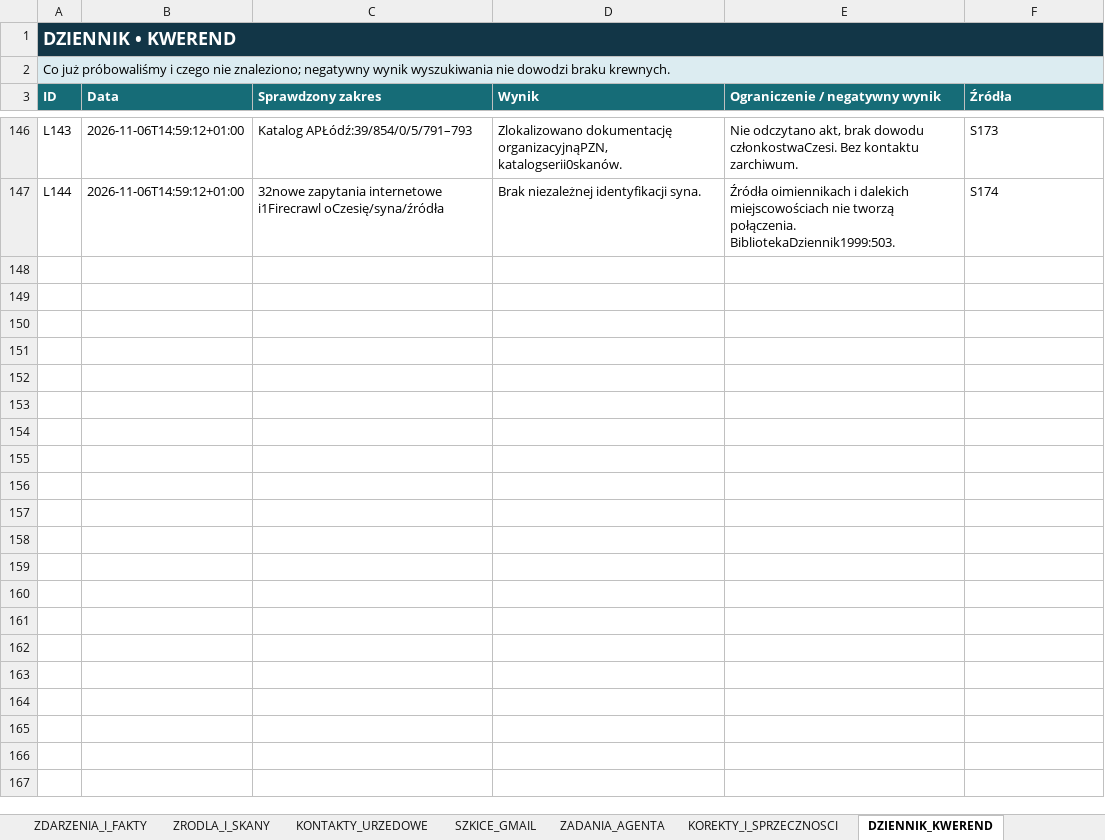
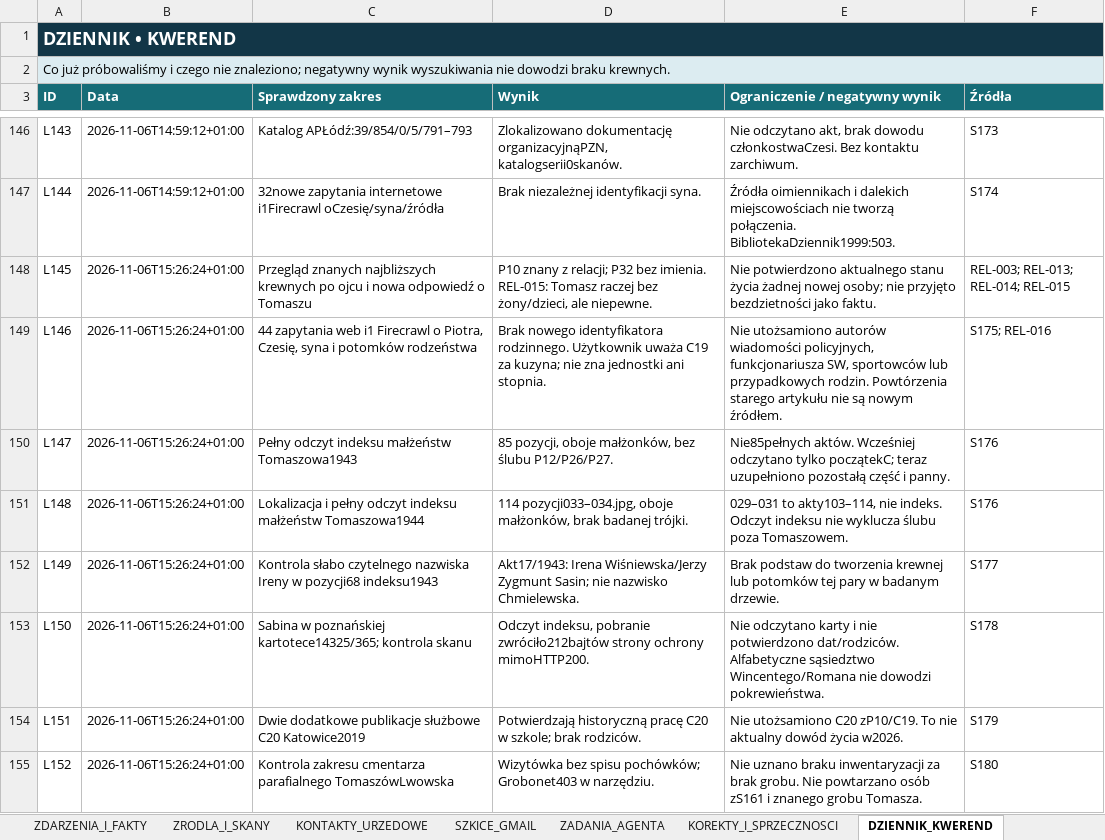
Before and after one commit to maciekkoz-PL/drzewo-genealogiczne, an Excel workbook: Marysia_KOMPLET_BAZA_2026-11-05.xlsx, sheet DZIENNIK_KWEREND, drawn as a sheet; only a part is shown, gaps mark what is left out; values as stored, in another font and other column widths than the file's, no borders; table styles not drawn; the diff names each change by its address in the sheet, - before the commit and + after, or states it on an @@ line.

Commit message:
Zbadaj tropy żyjących krewnych i zapisz Piotra jako główny niepotwierdzony trop

```diff
--- a/Marysia_KOMPLET_BAZA_2026-11-05.xlsx (sheet DZIENNIK_KWEREND)
+++ b/Marysia_KOMPLET_BAZA_2026-11-05.xlsx (sheet DZIENNIK_KWEREND)
+row 148: L145 | 2026-11-06T15:26:24+01:00 | Przegląd znanych najbliższych krewnych po ojcu i nowa odpowiedź o Tomaszu | P10 znany z relacji; P32 bez imienia. REL-015: Tomasz raczej bez żony/dzieci, ale niepewne. | Nie potwierdzono aktualnego stanu życia żadnej nowej osoby; nie przyjęto bezdzietności jako faktu. | REL-003; REL-013; REL-014; REL-015
+row 149: L146 | 2026-11-06T15:26:24+01:00 | 44 zapytania web i1 Firecrawl o Piotra, Czesię, syna i potomków rodzeństwa | Brak nowego identyfikatora rodzinnego. Użytkownik uważa C19 za kuzyna; nie zna jednostki ani stopnia. | Nie utożsamiono autorów wiadomości policyjnych, funkcjonariusza SW, sportowców lub przypadkowych rodzin. Powtórzenia starego artykułu nie są nowym źródłem. | S175; REL-016
+row 150: L147 | 2026-11-06T15:26:24+01:00 | Pełny odczyt indeksu małżeństw Tomaszowa1943 | 85 pozycji, oboje małżonków, bez ślubu P12/P26/P27. | Nie85pełnych aktów. Wcześniej odczytano tylko początekC; teraz uzupełniono pozostałą część i panny. | S176
+row 151: L148 | 2026-11-06T15:26:24+01:00 | Lokalizacja i pełny odczyt indeksu małżeństw Tomaszowa1944 | 114 pozycji033–034.jpg, oboje małżonków, brak badanej trójki. | 029–031 to akty103–114, nie indeks. Odczyt indeksu nie wyklucza ślubu poza Tomaszowem. | S176
+row 152: L149 | 2026-11-06T15:26:24+01:00 | Kontrola słabo czytelnego nazwiska Ireny w pozycji68 indeksu1943 | Akt17/1943: Irena Wiśniewska/Jerzy Zygmunt Sasin; nie nazwisko Chmielewska. | Brak podstaw do tworzenia krewnej lub potomków tej pary w badanym drzewie. | S177
+row 153: L150 | 2026-11-06T15:26:24+01:00 | Sabina w poznańskiej kartotece14325/365; kontrola skanu | Odczyt indeksu, pobranie zwróciło212bajtów strony ochrony mimoHTTP200. | Nie odczytano karty i nie potwierdzono dat/rodziców. Alfabetyczne sąsiedztwo Wincentego/Romana nie dowodzi pokrewieństwa. | S178
+row 154: L151 | 2026-11-06T15:26:24+01:00 | Dwie dodatkowe publikacje służbowe C20 Katowice2019 | Potwierdzają historyczną pracę C20 w szkole; brak rodziców. | Nie utożsamiono C20 zP10/C19. To nie aktualny dowód życia w2026. | S179
+row 155: L152 | 2026-11-06T15:26:24+01:00 | Kontrola zakresu cmentarza parafialnego TomaszówLwowska | Wizytówka bez spisu pochówków; Grobonet403 w narzędziu. | Nie uznano braku inwentaryzacji za brak grobu. Nie powtarzano osób zS161 i znanego grobu Tomasza. | S180
```
Also changed, not shown: sheet ZRODLA_I_SKANY, sheet PLIKI_DOWODOWE, sheet RELACJE_ZRODLOWE, sheet ZADANIA_AGENTA, sheet HIPOTEZY_OTWARTE, sheet KANDYDACI_I_HOMONIMY, 3 more sheets, 30 other files.
